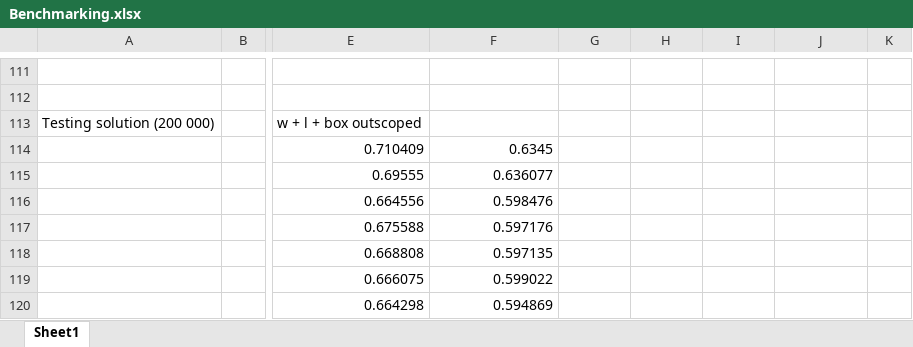
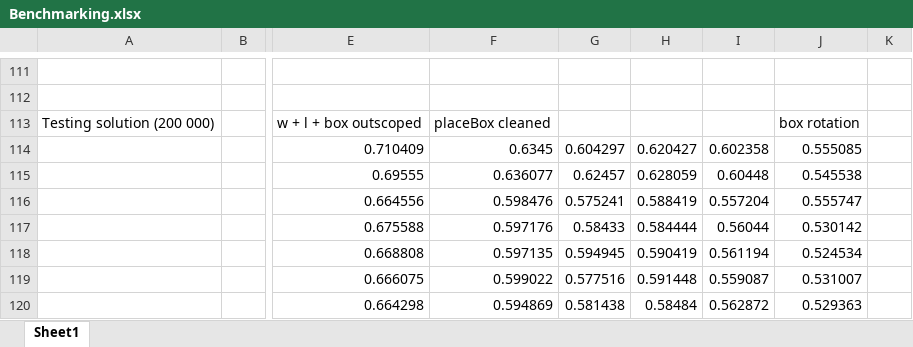
Before and after one commit to an-tonic/Algorithms-and-Data-Structures, an Excel workbook: Benchmarking.xlsx, sheet Sheet1, drawn as a sheet; only a part is shown, gaps mark what is left out; values as stored, in another font and other column widths than the file's, no borders; charts and pictures not drawn; the diff covers the shown part only; the diff names each change by its address in the sheet, - before the commit and + after, or states it on an @@ line.

Commit message:
Rotation works, but bug with an infinite loop.

```diff
--- a/Benchmarking.xlsx (sheet Sheet1)
+++ b/Benchmarking.xlsx (sheet Sheet1)
-F113: (empty)
+F113: placeBox cleaned
-J113: (empty)
+J113: box rotation
-G114: (empty)
+G114: 0.604297
-H114: (empty)
+H114: 0.620427
-I114: (empty)
+I114: 0.602358
-J114: (empty)
+J114: 0.555085
-G115: (empty)
+G115: 0.62457
-H115: (empty)
+H115: 0.628059
-I115: (empty)
+I115: 0.60448
-J115: (empty)
+J115: 0.545538
-G116: (empty)
+G116: 0.575241
-H116: (empty)
+H116: 0.588419
-I116: (empty)
+I116: 0.557204
-J116: (empty)
+J116: 0.555747
-G117: (empty)
+G117: 0.58433
-H117: (empty)
+H117: 0.584444
-I117: (empty)
+I117: 0.56044
-J117: (empty)
+J117: 0.530142
-G118: (empty)
+G118: 0.594945
-H118: (empty)
+H118: 0.590419
-I118: (empty)
+I118: 0.561194
-J118: (empty)
+J118: 0.524534
-G119: (empty)
+G119: 0.577516
-H119: (empty)
+H119: 0.591448
-I119: (empty)
+I119: 0.559087
-J119: (empty)
+J119: 0.531007
-G120: (empty)
+G120: 0.581438
-H120: (empty)
+H120: 0.58484
-I120: (empty)
+I120: 0.562872
-J120: (empty)
+J120: 0.529363
```
Also changed, not shown: 40 edited cells and cell formats elsewhere in this sheet, charts or pictures, 2 other files.
